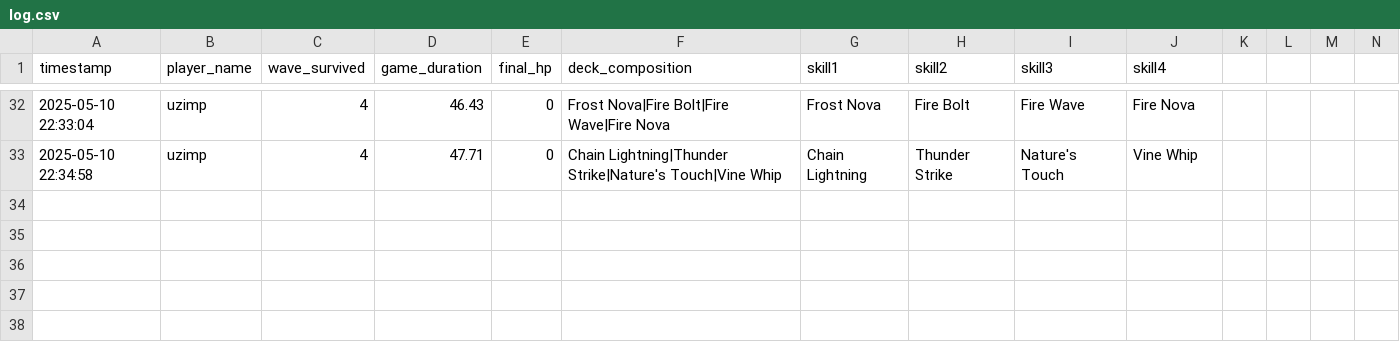
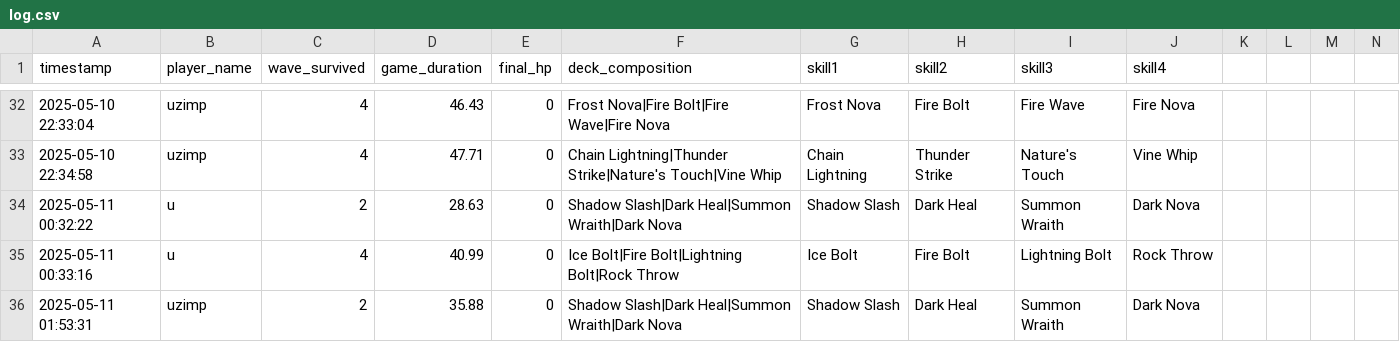
Before and after one commit to uzimpp/elemental_dungeon, a CSV file: data/log.csv, drawn as a sheet; only a part is shown, gaps mark what is left out; rows hold the shown columns only; the diff names each change by its address in the sheet, - before the commit and + after, or states it on an @@ line.

```diff
--- a/data/log.csv
+++ b/data/log.csv
+row 34: 2025-05-11 00:32:22 | u | 2 | 28.63 | 0 | Shadow Slash|Dark Heal|Summon Wraith|Dark Nova | Shadow Slash | Dark Heal | Summon Wraith | Dark Nova
+row 35: 2025-05-11 00:33:16 | u | 4 | 40.99 | 0 | Ice Bolt|Fire Bolt|Lightning Bolt|Rock Throw | Ice Bolt | Fire Bolt | Lightning Bolt | Rock Throw
+row 36: 2025-05-11 01:53:31 | uzimp | 2 | 35.88 | 0 | Shadow Slash|Dark Heal|Summon Wraith|Dark Nova | Shadow Slash | Dark Heal | Summon Wraith | Dark Nova
```
Also changed, not shown: 10 other files.
